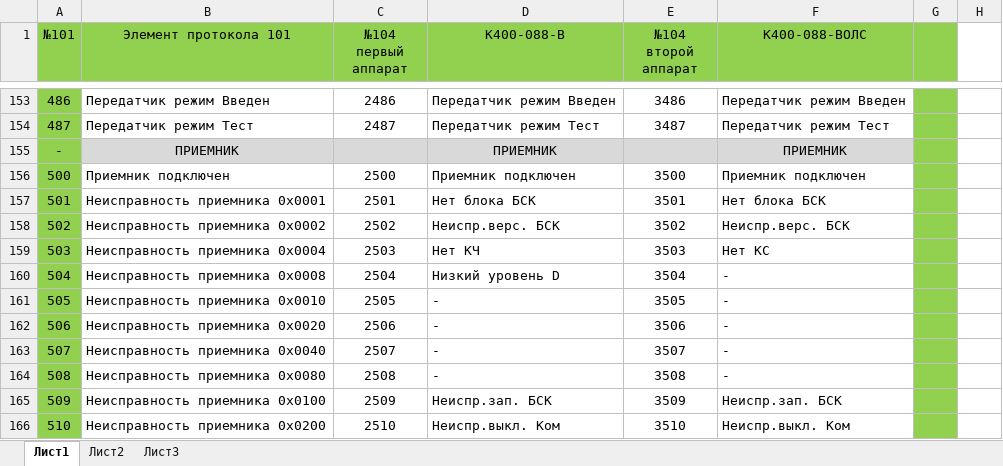
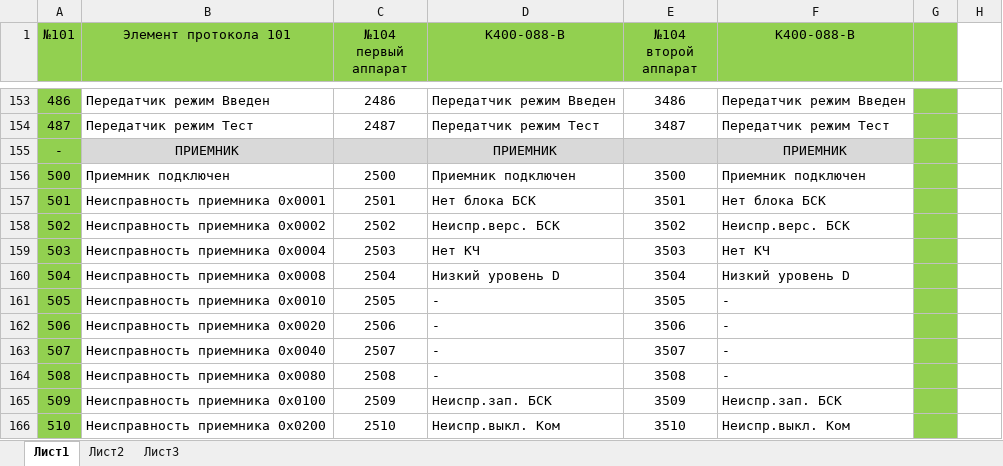
Before and after one commit to BerZerKku/MT500, an Excel workbook: ARIS-110x/B14 Районная/Протокол 101_104 B14 Районная.xlsx, sheet Лист1, drawn as a sheet; only a part is shown, gaps mark what is left out; values as stored, in another font and other column widths than the file's, no borders; the diff covers the shown part only; the diff names each change by its address in the sheet, - before the commit and + after, or states it on an @@ line.

```diff
--- a/ARIS-110x/B14 Районная/Протокол 101_104 B14 Районная.xlsx (sheet Лист1)
+++ b/ARIS-110x/B14 Районная/Протокол 101_104 B14 Районная.xlsx (sheet Лист1)
-F1: K400-088-ВОЛС
+F1: K400-088-В
-F159 (K400-088-В): Нет КС
+F159 (K400-088-В): Нет КЧ
-F160 (K400-088-В): -
+F160 (K400-088-В): Низкий уровень D
```
Also changed, not shown: 15 edited cells elsewhere in this sheet, 5 other files.
